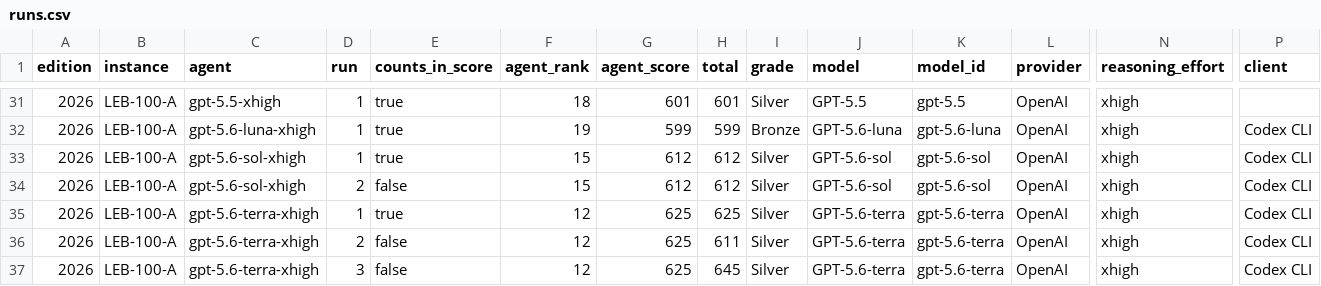
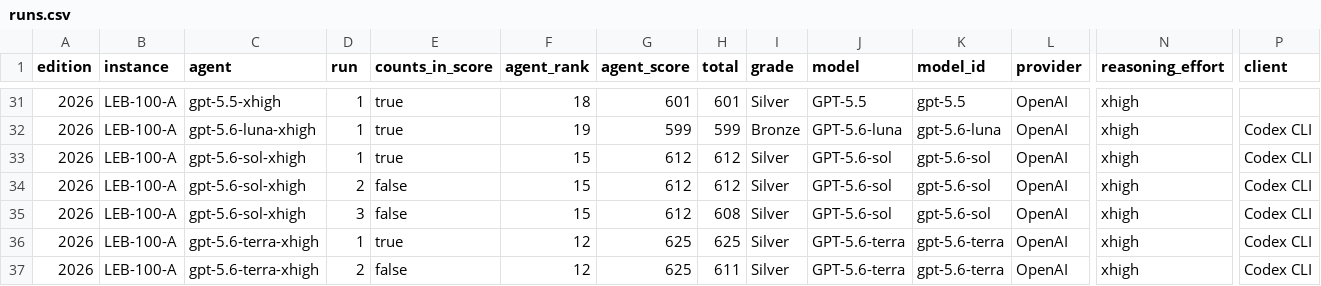
Before and after one commit to samirhvbr/samirhv-site, a CSV file: samirhv/public/data/ai-benchmark/runs.csv, drawn as a sheet; only a part is shown, gaps mark what is left out; the shorter side is filled out with more unchanged rows; rows hold the shown columns only; the diff names each change by its address in the sheet, - before the commit and + after, or states it on an @@ line.

```diff
--- a/samirhv/public/data/ai-benchmark/runs.csv
+++ b/samirhv/public/data/ai-benchmark/runs.csv
+row 35: 2026 | LEB-100-A | gpt-5.6-sol-xhigh | 3 | false | 15 | 612 | 608 | Silver | GPT-5.6-sol | gpt-5.6-sol | OpenAI | xhigh | Codex CLI
```
Also changed, not shown: samirhv/public/data/ai-benchmark/flaws.csv, 6 other files.
